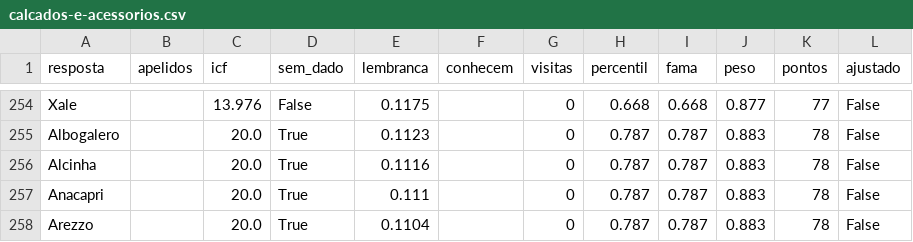
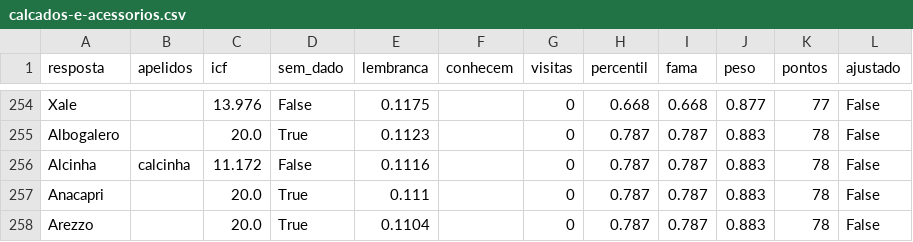
Before and after one commit to pedro1ace/nichoojogo, a CSV file: dados/pesos/revisao/calcados-e-acessorios.csv, drawn as a sheet; only a part is shown, gaps mark what is left out.

```diff
--- a/dados/pesos/revisao/calcados-e-acessorios.csv
+++ b/dados/pesos/revisao/calcados-e-acessorios.csv
@@ -255,3 +255,3 @@ Xale,,13.976,False,0.1175,,0,0.668,0.668,0.877,77,False
 Albogalero,,20.0,True,0.1123,,0,0.787,0.787,0.883,78,False
-Alcinha,,20.0,True,0.1116,,0,0.787,0.787,0.883,78,False
+Alcinha,calcinha,11.172,False,0.1116,,0,0.787,0.787,0.883,78,False
 Anacapri,,20.0,True,0.111,,0,0.787,0.787,0.883,78,False
```
Also changed, not shown: dados/pesos/revisao/cafe-da-manha.csv, dados/pesos/revisao/carnaval.csv, 19 other files.
